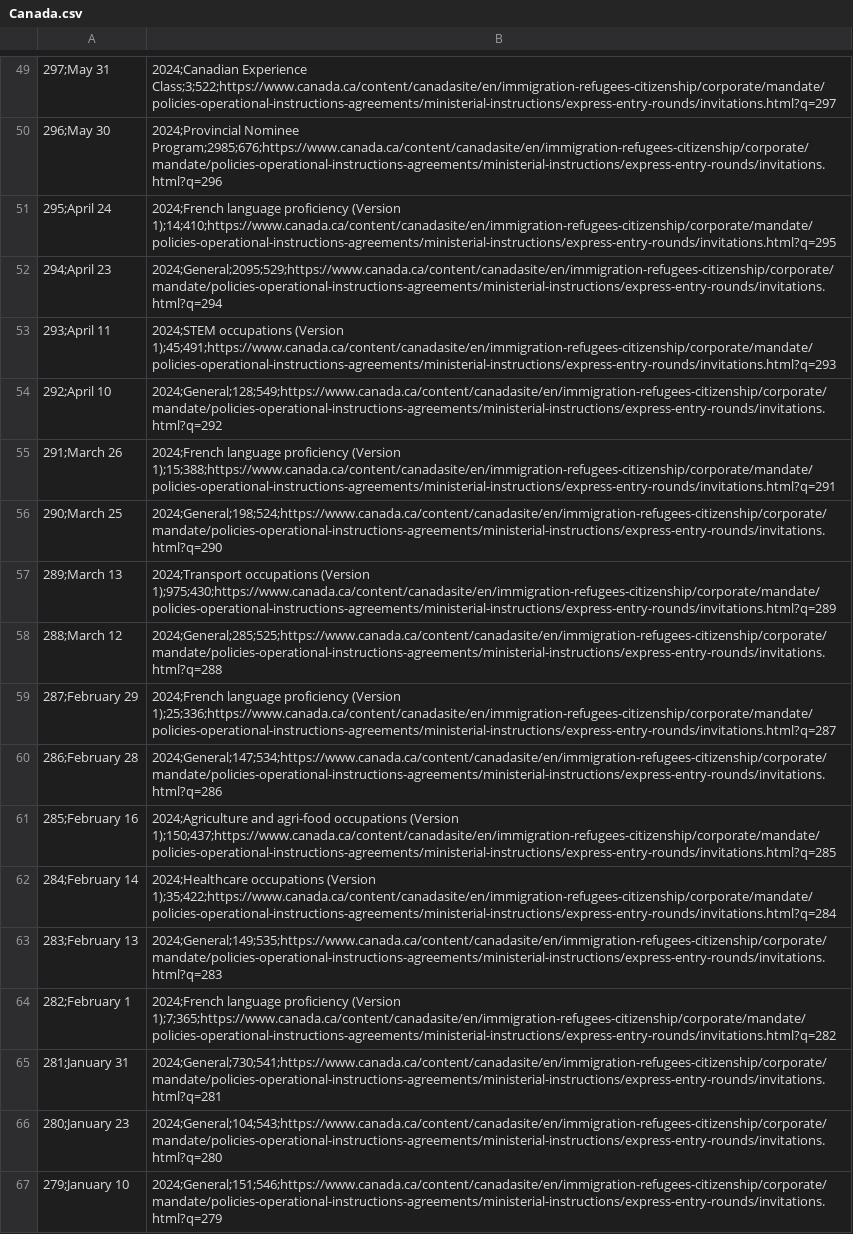
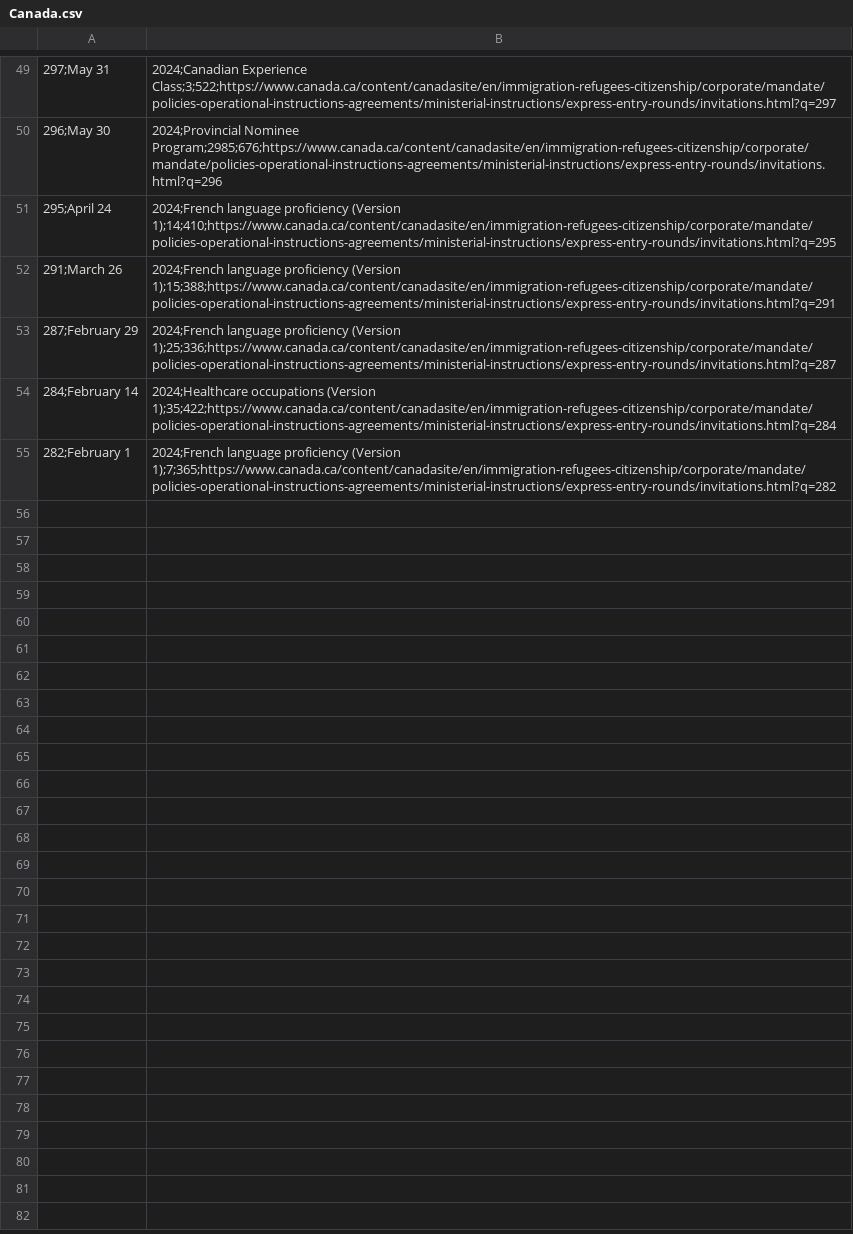
Before and after one commit to alejopachons/ExpressEntryCanada, a CSV file: Canada.csv, drawn as a sheet; only a part is shown, gaps mark what is left out; the diff names each change by its address in the sheet, - before the commit and + after, or states it on an @@ line.

Commit message:
Add files via upload

```diff
--- a/Canada.csv
+++ b/Canada.csv
-row 52: 294;April 23 | 2024;General;2095;529;https://www.canada.ca/content/canadasite/en/immigration-refugees-citizenship/corporate/mandate/policies-operational-instructions-agreements/ministerial-instructions/express-entry-rounds/invitations.html?q=294
-row 53: 293;April 11 | 2024;STEM occupations (Version 1);45;491;https://www.canada.ca/content/canadasite/en/immigration-refugees-citizenship/corporate/mandate/policies-operational-instructions-agreements/ministerial-instructions/express-entry-rounds/invitations.html?q=293
-row 54: 292;April 10 | 2024;General;128;549;https://www.canada.ca/content/canadasite/en/immigration-refugees-citizenship/corporate/mandate/policies-operational-instructions-agreements/ministerial-instructions/express-entry-rounds/invitations.html?q=292
-row 56: 290;March 25 | 2024;General;198;524;https://www.canada.ca/content/canadasite/en/immigration-refugees-citizenship/corporate/mandate/policies-operational-instructions-agreements/ministerial-instructions/express-entry-rounds/invitations.html?q=290
-row 57: 289;March 13 | 2024;Transport occupations (Version 1);975;430;https://www.canada.ca/content/canadasite/en/immigration-refugees-citizenship/corporate/mandate/policies-operational-instructions-agreements/ministerial-instructions/express-entry-rounds/invitations.html?q=289
-row 58: 288;March 12 | 2024;General;285;525;https://www.canada.ca/content/canadasite/en/immigration-refugees-citizenship/corporate/mandate/policies-operational-instructions-agreements/ministerial-instructions/express-entry-rounds/invitations.html?q=288
-row 60: 286;February 28 | 2024;General;147;534;https://www.canada.ca/content/canadasite/en/immigration-refugees-citizenship/corporate/mandate/policies-operational-instructions-agreements/ministerial-instructions/express-entry-rounds/invitations.html?q=286
-row 61: 285;February 16 | 2024;Agriculture and agri-food occupations (Version 1);150;437;https://www.canada.ca/content/canadasite/en/immigration-refugees-citizenship/corporate/mandate/policies-operational-instructions-agreements/ministerial-instructions/express-entry-rounds/invitations.html?q=285
-row 63: 283;February 13 | 2024;General;149;535;https://www.canada.ca/content/canadasite/en/immigration-refugees-citizenship/corporate/mandate/policies-operational-instructions-agreements/ministerial-instructions/express-entry-rounds/invitations.html?q=283
-row 65: 281;January 31 | 2024;General;730;541;https://www.canada.ca/content/canadasite/en/immigration-refugees-citizenship/corporate/mandate/policies-operational-instructions-agreements/ministerial-instructions/express-entry-rounds/invitations.html?q=281
-row 66: 280;January 23 | 2024;General;104;543;https://www.canada.ca/content/canadasite/en/immigration-refugees-citizenship/corporate/mandate/policies-operational-instructions-agreements/ministerial-instructions/express-entry-rounds/invitations.html?q=280
-row 67: 279;January 10 | 2024;General;151;546;https://www.canada.ca/content/canadasite/en/immigration-refugees-citizenship/corporate/mandate/policies-operational-instructions-agreements/ministerial-instructions/express-entry-rounds/invitations.html?q=279
```
